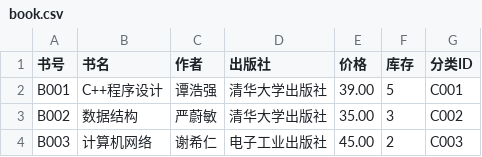
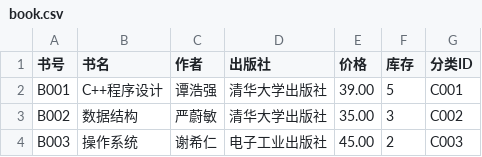
Before and after one commit to NoNameLeGo/rental-book-system, a CSV file: datas/book.csv, drawn as a sheet.

```diff
--- a/datas/book.csv
+++ b/datas/book.csv
@@ -3,2 +3,2 @@ B001,C++程序设计,谭浩强,清华大学出版社,39.00,5,C001
 B002,数据结构,严蔚敏,清华大学出版社,35.00,3,C002
-B003,计算机网络,谢希仁,电子工业出版社,45.00,2,C003
+B003,操作系统,谢希仁,电子工业出版社,45.00,2,C003
```
Also changed, not shown: 14 other files.
